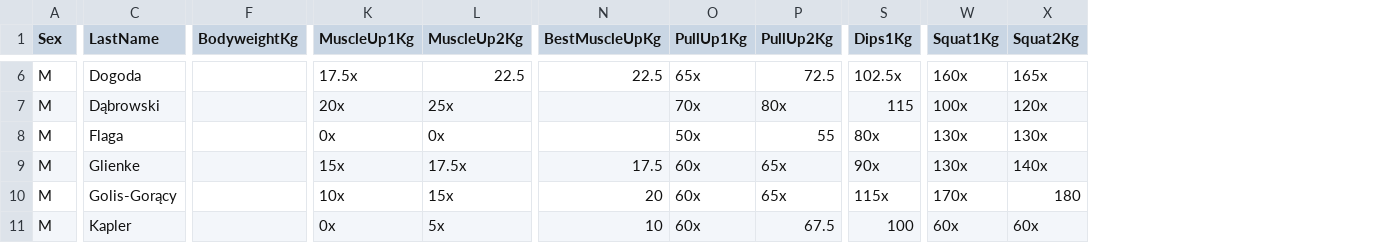
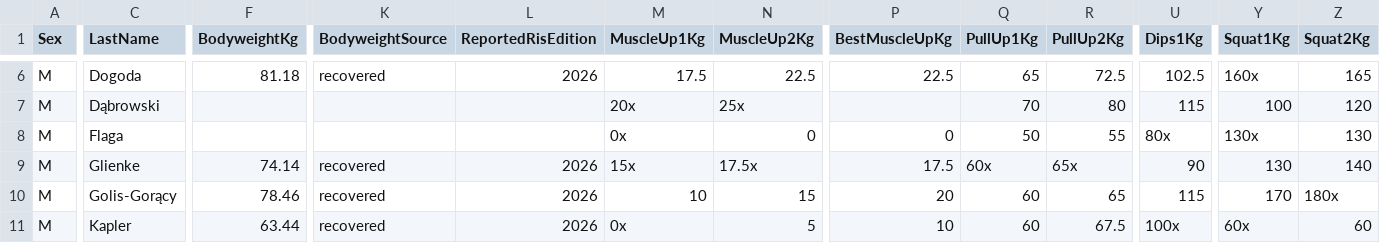
Before and after one commit to PrzemyslawSarnacki/openstreetlifting, a CSV file: backend/data/competitions/finalrep/2026/underground-rabka-zdroj-2026/entries.csv, drawn as a sheet; only a part is shown, gaps mark what is left out; addresses are those after the commit; the diff covers the shown part only; the diff names each change by its address in the sheet, - before the commit and + after, or states it on an @@ line.

```diff
--- a/backend/data/competitions/finalrep/2026/underground-rabka-zdroj-2026/entries.csv
+++ b/backend/data/competitions/finalrep/2026/underground-rabka-zdroj-2026/entries.csv
+column K (BodyweightSource), rows 6-11: recovered |  |  | recovered | recovered | recovered
+column L (ReportedRisEdition), rows 6-11: 2026 |  |  | 2026 | 2026 | 2026
-F6 (BodyweightKg): (empty)
+F6 (BodyweightKg): 81.18
-M6 (MuscleUp1Kg): 17.5x
+M6 (MuscleUp1Kg): 17.5
-Q6 (PullUp1Kg): 65x
+Q6 (PullUp1Kg): 65
-U6 (Dips1Kg): 102.5x
+U6 (Dips1Kg): 102.5
-Z6 (Squat2Kg): 165x
+Z6 (Squat2Kg): 165
-Q7 (PullUp1Kg): 70x
+Q7 (PullUp1Kg): 70
-R7 (PullUp2Kg): 80x
+R7 (PullUp2Kg): 80
-Y7 (Squat1Kg): 100x
+Y7 (Squat1Kg): 100
-Z7 (Squat2Kg): 120x
+Z7 (Squat2Kg): 120
-N8 (MuscleUp2Kg): 0x
+N8 (MuscleUp2Kg): 0
-P8 (BestMuscleUpKg): (empty)
+P8 (BestMuscleUpKg): 0
-Q8 (PullUp1Kg): 50x
+Q8 (PullUp1Kg): 50
-Z8 (Squat2Kg): 130x
+Z8 (Squat2Kg): 130
-F9 (BodyweightKg): (empty)
+F9 (BodyweightKg): 74.14
-U9 (Dips1Kg): 90x
+U9 (Dips1Kg): 90
-Y9 (Squat1Kg): 130x
+Y9 (Squat1Kg): 130
-Z9 (Squat2Kg): 140x
+Z9 (Squat2Kg): 140
-F10 (BodyweightKg): (empty)
+F10 (BodyweightKg): 78.46
-M10 (MuscleUp1Kg): 10x
+M10 (MuscleUp1Kg): 10
-N10 (MuscleUp2Kg): 15x
+N10 (MuscleUp2Kg): 15
-Q10:Q11 (PullUp1Kg): 60x
+Q10:Q11 (PullUp1Kg): 60
-R10 (PullUp2Kg): 65x
+R10 (PullUp2Kg): 65
-U10 (Dips1Kg): 115x
+U10 (Dips1Kg): 115
-Y10 (Squat1Kg): 170x
+Y10 (Squat1Kg): 170
-Z10 (Squat2Kg): 180
+Z10 (Squat2Kg): 180x
-F11 (BodyweightKg): (empty)
+F11 (BodyweightKg): 63.44
-N11 (MuscleUp2Kg): 5x
+N11 (MuscleUp2Kg): 5
-U11 (Dips1Kg): 100
+U11 (Dips1Kg): 100x
-Z11 (Squat2Kg): 60x
+Z11 (Squat2Kg): 60
```
Also changed, not shown: 160 edited cells elsewhere in this file, 1 other file.
